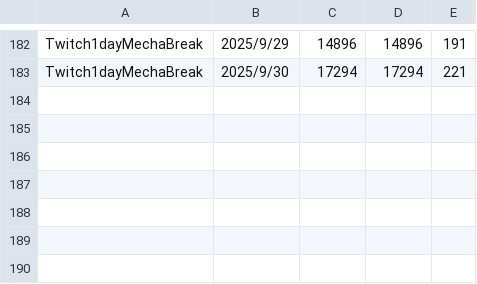
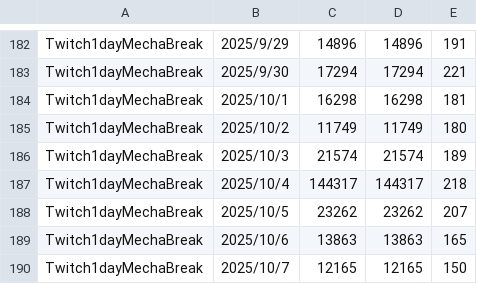
Before and after one commit to iwakiridrcm/youtube-find, a CSV file: Twitch1dayMecha/Twitch1dayMecha.csv, drawn as a sheet; only a part is shown, gaps mark what is left out.

```diff
--- a/Twitch1dayMecha/Twitch1dayMecha.csv
+++ b/Twitch1dayMecha/Twitch1dayMecha.csv
@@ -183 +183,8 @@ Twitch1dayMechaBreak,2025/9/29,14896,14896,191,
 Twitch1dayMechaBreak,2025/9/30,17294,17294,221,
+Twitch1dayMechaBreak,2025/10/1,16298,16298,181,
+Twitch1dayMechaBreak,2025/10/2,11749,11749,180,
+Twitch1dayMechaBreak,2025/10/3,21574,21574,189,
+Twitch1dayMechaBreak,2025/10/4,144317,144317,218,
+Twitch1dayMechaBreak,2025/10/5,23262,23262,207,
+Twitch1dayMechaBreak,2025/10/6,13863,13863,165,
+Twitch1dayMechaBreak,2025/10/7,12165,12165,150,
```
Also changed, not shown: EXVSxStarwardLive/EXVSxStarwardLive.csv, EXVSxStarwardPlay/EXVSxStarwardPlay.csv, 16 other files.
